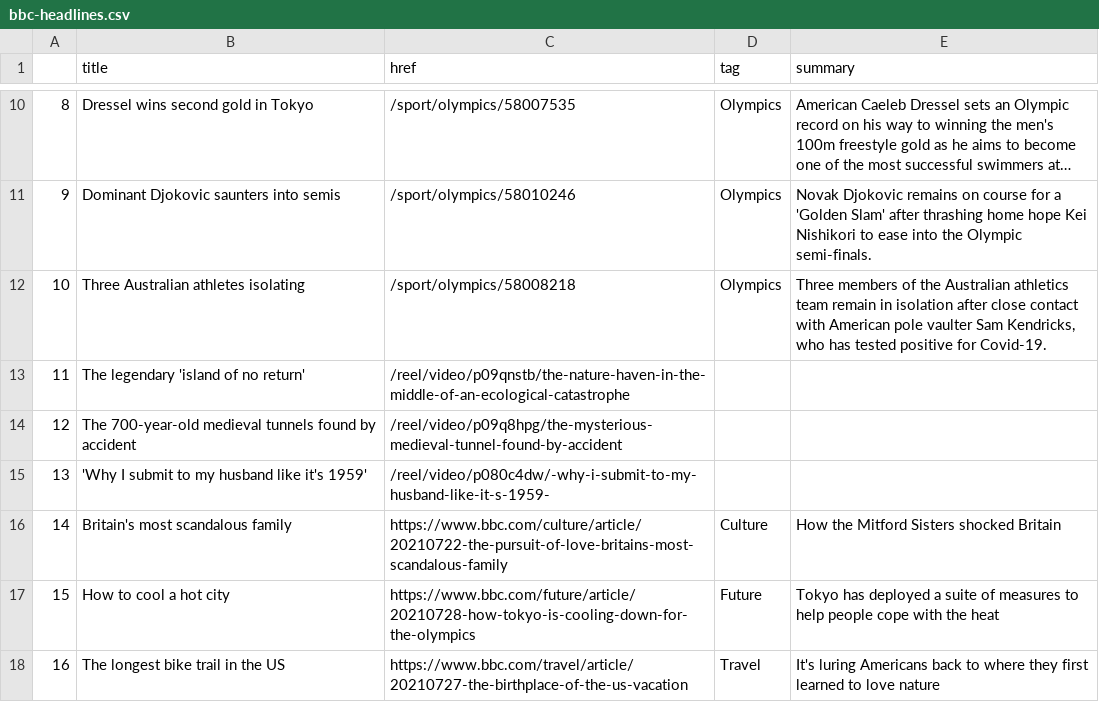
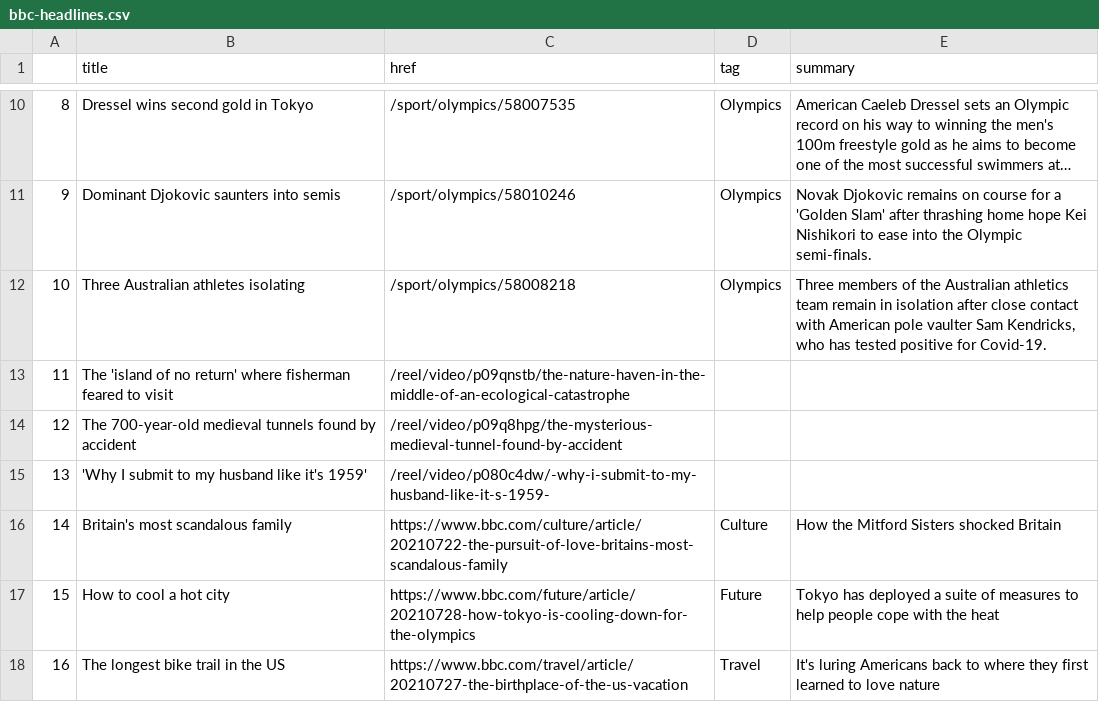
Before and after one commit to jjs021/auto_scraper, a CSV file: bbc-headlines.csv, drawn as a sheet; only a part is shown, gaps mark what is left out; long unchanged cells end in ….

```diff
--- a/bbc-headlines.csv
+++ b/bbc-headlines.csv
@@ -12,3 +12,3 @@
 10,Three Australian athletes isolating,/sport/olympics/58008218,Olympics,"Three members of the Australian athletics team remain in isolation after close contact with American pole vaulter Sam Kendricks, who has tested positive for Covid-19."
-11,The legendary 'island of no return',/reel/video/p09qnstb/the-nature-haven-in-the-middle-of-an-ecological-catastrophe,,
+11,The 'island of no return' where fisherman feared to visit,/reel/video/p09qnstb/the-nature-haven-in-the-middle-of-an-ecological-catastrophe,,
 12,The 700-year-old medieval tunnels found by accident,/reel/video/p09q8hpg/the-mysterious-medieval-tunnel-found-by-accident,,
```
